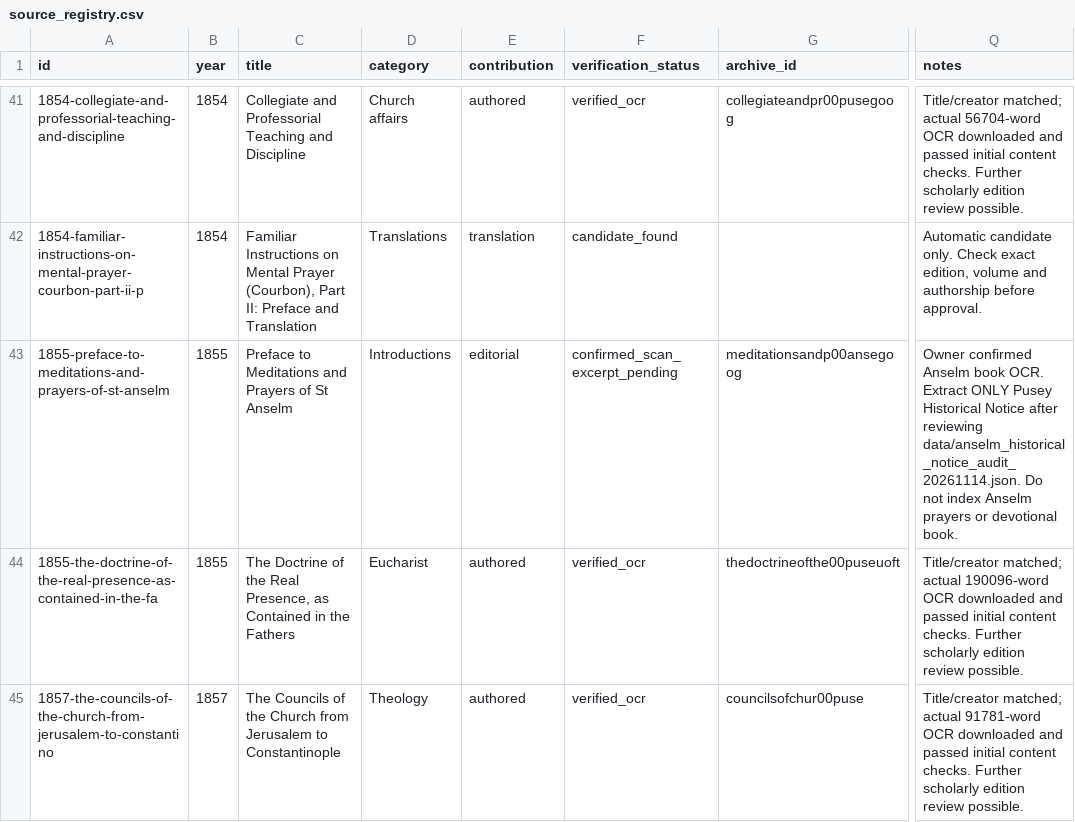
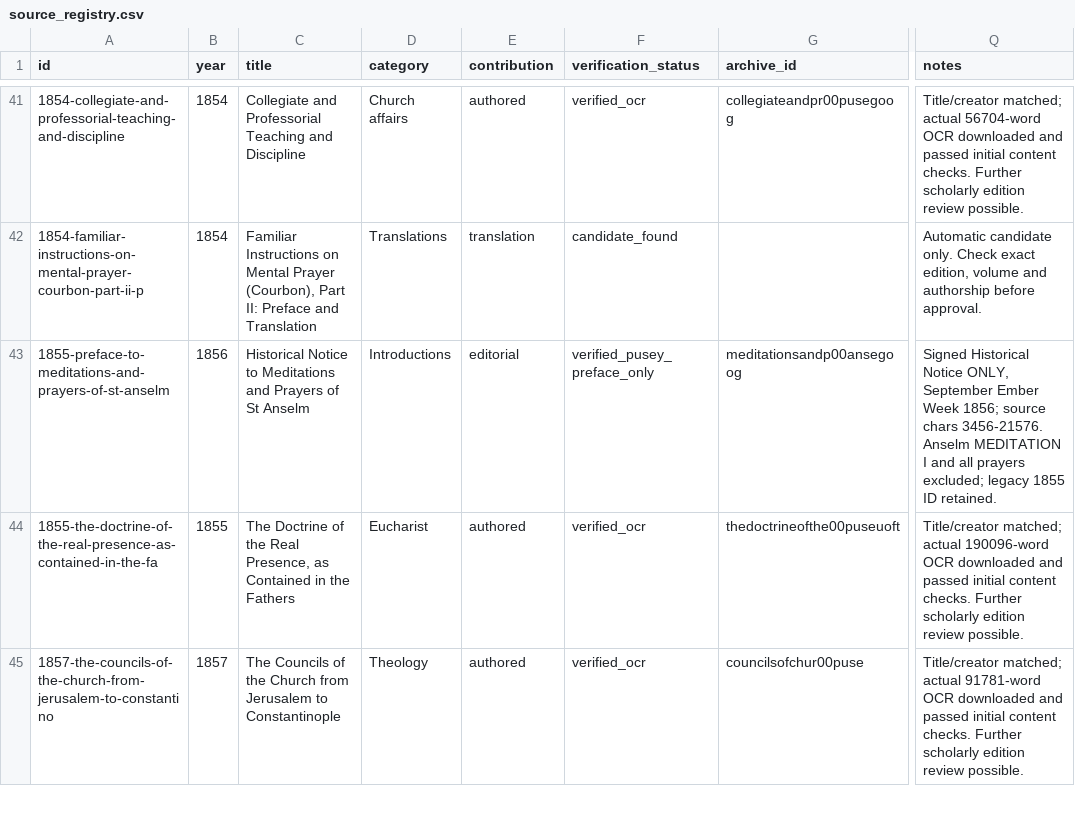
Before and after one commit to benfordeveloping/pusey-corpus, a CSV file: data/source_registry.csv, drawn as a sheet; only a part is shown, gaps mark what is left out; the diff names each change by its address in the sheet, - before the commit and + after, or states it on an @@ line.

```diff
--- a/data/source_registry.csv
+++ b/data/source_registry.csv
-B43 (year): 1855
+B43 (year): 1856
-C43 (title): Preface to Meditations…
+C43 (title): Historical Notice to Meditations…
-F43 (verification_status): confirmed_scan_excerpt_pending
+F43 (verification_status): verified_pusey_preface_only
-Q43 (notes): Owner confirmed Anselm book OCR. Extract ONLY Pusey Historical Notice after reviewing data/anselm_historical_notice_audit_20261114.json. Do not index Anselm prayers or devotional book.
+Q43 (notes): Signed Historical Notice ONLY, September Ember Week 1856; source chars 3456-21576. Anselm MEDITATION I and all prayers excluded; legacy 1855 ID retained.
```
Also changed, not shown: data/harvest_report.csv, 6 other files.
